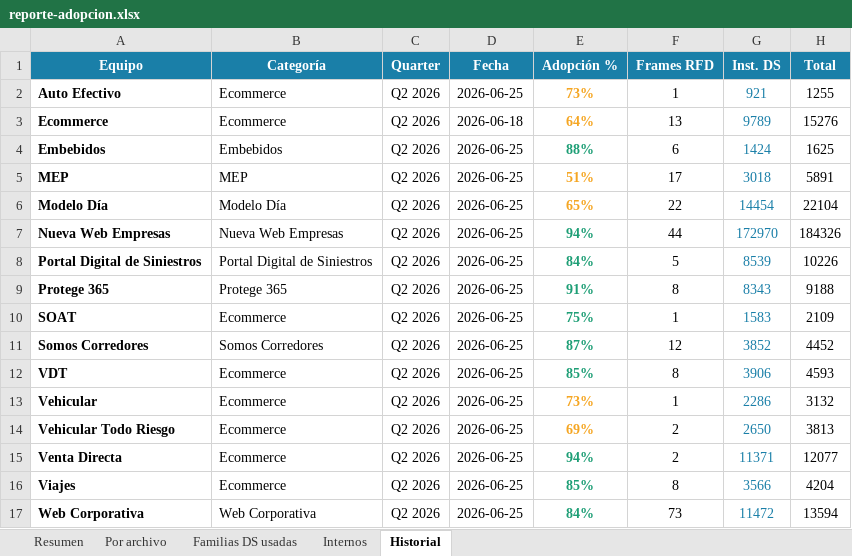
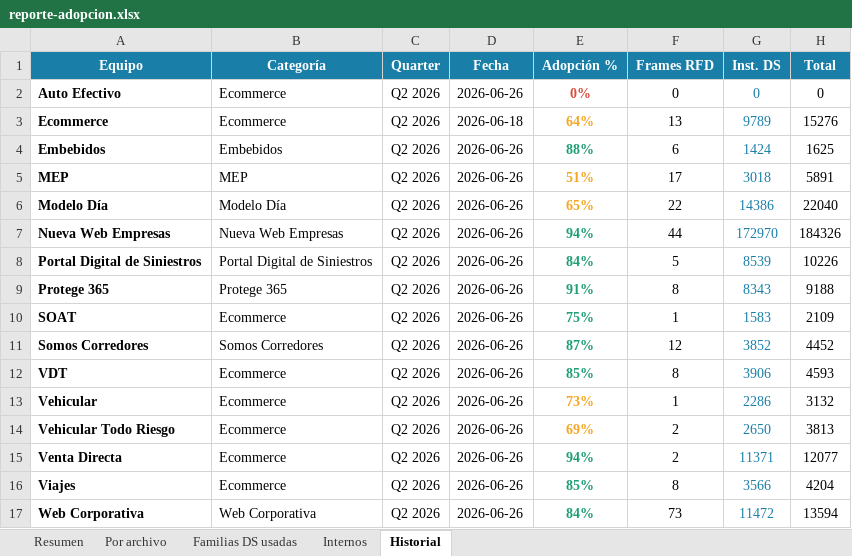
Before and after one commit to Lichadri/dalton-adoption-dashboard, an Excel workbook: docs/reporte-adopcion.xlsx, sheet Historial, drawn as a sheet; values as stored, in another font and other column widths than the file's, no borders; the diff names each change by its address in the sheet, - before the commit and + after, or states it on an @@ line.

```diff
--- a/docs/reporte-adopcion.xlsx (sheet Historial)
+++ b/docs/reporte-adopcion.xlsx (sheet Historial)
-D2 (Fecha): 2026-06-25
+D2 (Fecha): 2026-06-26
-E2 (Adopción %): 73%
+E2 (Adopción %): 0%
-E2 text colour: #F5A623
+E2 text colour: #D94F3D
-F2 (Frames RFD): 1
+F2 (Frames RFD): 0
-G2 (Inst. DS): 921
+G2 (Inst. DS): 0
-H2 (Total): 1255
+H2 (Total): 0
-D4:D17 (Fecha): 2026-06-25
+D4:D17 (Fecha): 2026-06-26
-G6 (Inst. DS): 14454
+G6 (Inst. DS): 14386
-H6 (Total): 22104
+H6 (Total): 22040
```
Also changed, not shown: sheet Familias DS usadas, sheet Internos, sheet Resumen, sheet Por archivo, 2 other files.
